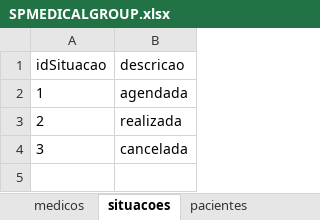
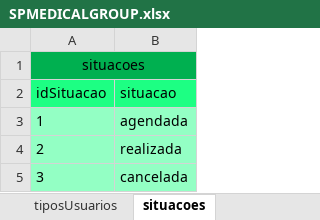
Before and after one commit to robert-sena/SPMedicalGroup_2.0, an Excel workbook: Database/SPMEDICALGROUP.xlsx, sheet situacoes, drawn as a sheet; values as stored, in another font and other column widths than the file's, no borders; table styles not drawn; addresses are those after the commit; the diff names each change by its address in the sheet, - before the commit and + after, or states it on an @@ line.

```diff
--- a/Database/SPMEDICALGROUP.xlsx (sheet situacoes)
+++ b/Database/SPMEDICALGROUP.xlsx (sheet situacoes)
+row 1: situacoes
-A2:B2 fill: none
+A2:B2 fill: #1DFF83
-B2: descricao
+B2: situacao
-A3:B5 fill: none
+A3:B5 fill: #93FFC4
```
Also changed, not shown: sheet usuarios, sheet especialidades, sheet pacientes, sheet Modelo Físico, sheet consultas, sheet medicos, 2 more sheets, other sheet tabs.
